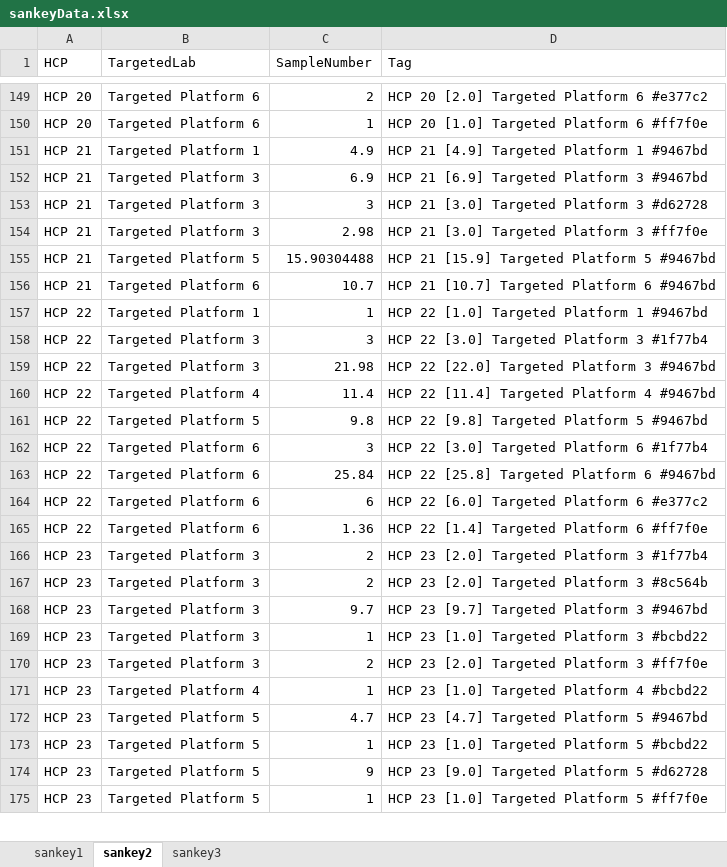
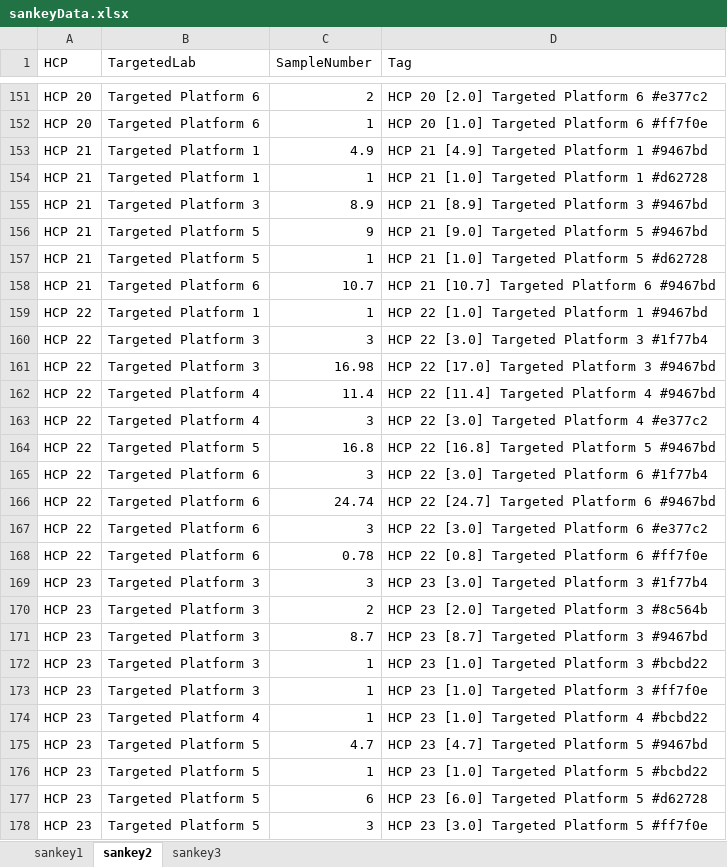
Before and after one commit to Digital-Metabolic-Twin-Centre/clinical-study-optimisation, an Excel workbook: results/sankeyData.xlsx, sheet sankey2, drawn as a sheet; only a part is shown, gaps mark what is left out; values as stored, in another font and other column widths than the file's, no borders; addresses are those after the commit; the diff covers the shown part only; the diff names each change by its address in the sheet, - before the commit and + after, or states it on an @@ line.

```diff
--- a/results/sankeyData.xlsx (sheet sankey2)
+++ b/results/sankeyData.xlsx (sheet sankey2)
-B154 (TargetedLab): Targeted Platform 3
+B154 (TargetedLab): Targeted Platform 1
-C154 (SampleNumber): 6.9
+C154 (SampleNumber): 1
-D154 (Tag): HCP 21 [6.9] Targeted Platform 3 #9467bd
+D154 (Tag): HCP 21 [1.0] Targeted Platform 1 #d62728
-C155 (SampleNumber): 3
+C155 (SampleNumber): 8.9
-D155 (Tag): HCP 21 [3.0] Targeted Platform 3 #d62728
+D155 (Tag): HCP 21 [8.9] Targeted Platform 3 #9467bd
-B156 (TargetedLab): Targeted Platform 3
+B156 (TargetedLab): Targeted Platform 5
-C156 (SampleNumber): 2.98
+C156 (SampleNumber): 9
-D156 (Tag): HCP 21 [3.0] Targeted Platform 3 #ff7f0e
+D156 (Tag): HCP 21 [9.0] Targeted Platform 5 #9467bd
-C157 (SampleNumber): 15.90304488
+C157 (SampleNumber): 1
-D157 (Tag): HCP 21 [15.9] Targeted Platform 5 #9467bd
+D157 (Tag): HCP 21 [1.0] Targeted Platform 5 #d62728
-C161 (SampleNumber): 21.98
+C161 (SampleNumber): 16.98
-D161 (Tag): HCP 22 [22.0] Targeted Platform 3 #9467bd
+D161 (Tag): HCP 22 [17.0] Targeted Platform 3 #9467bd
+row 163: HCP 22 | Targeted Platform 4 | 3 | HCP 22 [3.0] Targeted Platform 4 #e377c2
-C164 (SampleNumber): 9.8
+C164 (SampleNumber): 16.8
-D164 (Tag): HCP 22 [9.8] Targeted Platform 5 #9467bd
+D164 (Tag): HCP 22 [16.8] Targeted Platform 5 #9467bd
-C166 (SampleNumber): 25.84
+C166 (SampleNumber): 24.74
-D166 (Tag): HCP 22 [25.8] Targeted Platform 6 #9467bd
+D166 (Tag): HCP 22 [24.7] Targeted Platform 6 #9467bd
-C167 (SampleNumber): 6
+C167 (SampleNumber): 3
-D167 (Tag): HCP 22 [6.0] Targeted Platform 6 #e377c2
+D167 (Tag): HCP 22 [3.0] Targeted Platform 6 #e377c2
-C168 (SampleNumber): 1.36
+C168 (SampleNumber): 0.78
-D168 (Tag): HCP 22 [1.4] Targeted Platform 6 #ff7f0e
+D168 (Tag): HCP 22 [0.8] Targeted Platform 6 #ff7f0e
-C169 (SampleNumber): 2
+C169 (SampleNumber): 3
-D169 (Tag): HCP 23 [2.0] Targeted Platform 3 #1f77b4
+D169 (Tag): HCP 23 [3.0] Targeted Platform 3 #1f77b4
-C171 (SampleNumber): 9.7
+C171 (SampleNumber): 8.7
-D171 (Tag): HCP 23 [9.7] Targeted Platform 3 #9467bd
+D171 (Tag): HCP 23 [8.7] Targeted Platform 3 #9467bd
-C173 (SampleNumber): 2
+C173 (SampleNumber): 1
-D173 (Tag): HCP 23 [2.0] Targeted Platform 3 #ff7f0e
+D173 (Tag): HCP 23 [1.0] Targeted Platform 3 #ff7f0e
-C177 (SampleNumber): 9
+C177 (SampleNumber): 6
-D177 (Tag): HCP 23 [9.0] Targeted Platform 5 #d62728
+D177 (Tag): HCP 23 [6.0] Targeted Platform 5 #d62728
-C178 (SampleNumber): 1
+C178 (SampleNumber): 3
-D178 (Tag): HCP 23 [1.0] Targeted Platform 5 #ff7f0e
+D178 (Tag): HCP 23 [3.0] Targeted Platform 5 #ff7f0e
```
Also changed, not shown: 14 added rows, 12 removed rows and 231 edited cells elsewhere in this sheet, sheet sankey3, sheet sankey1, 14 other files.
